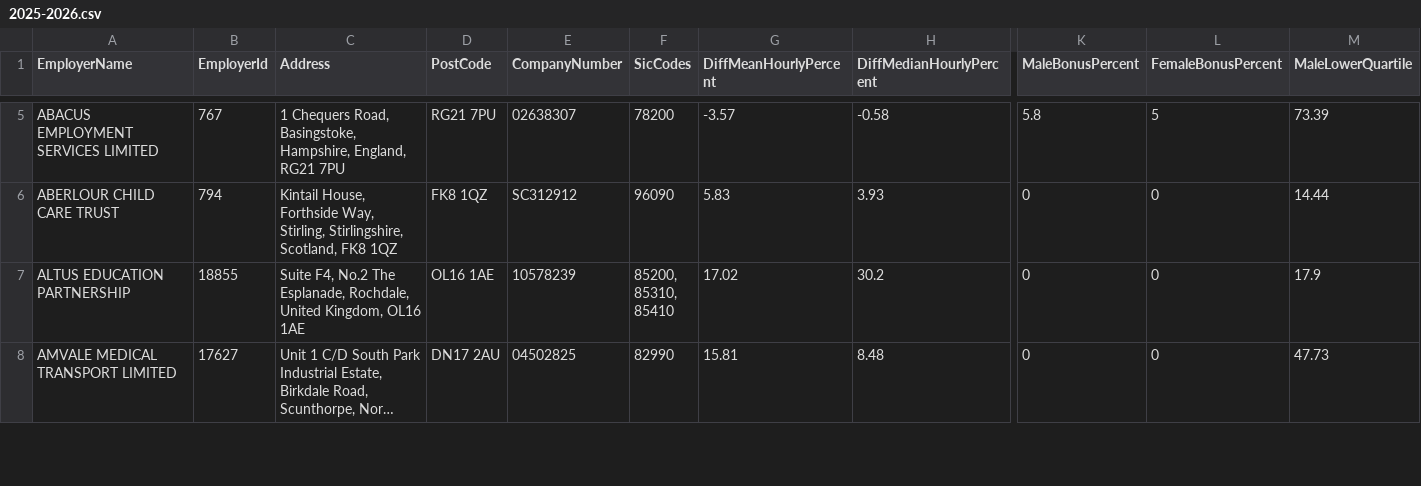
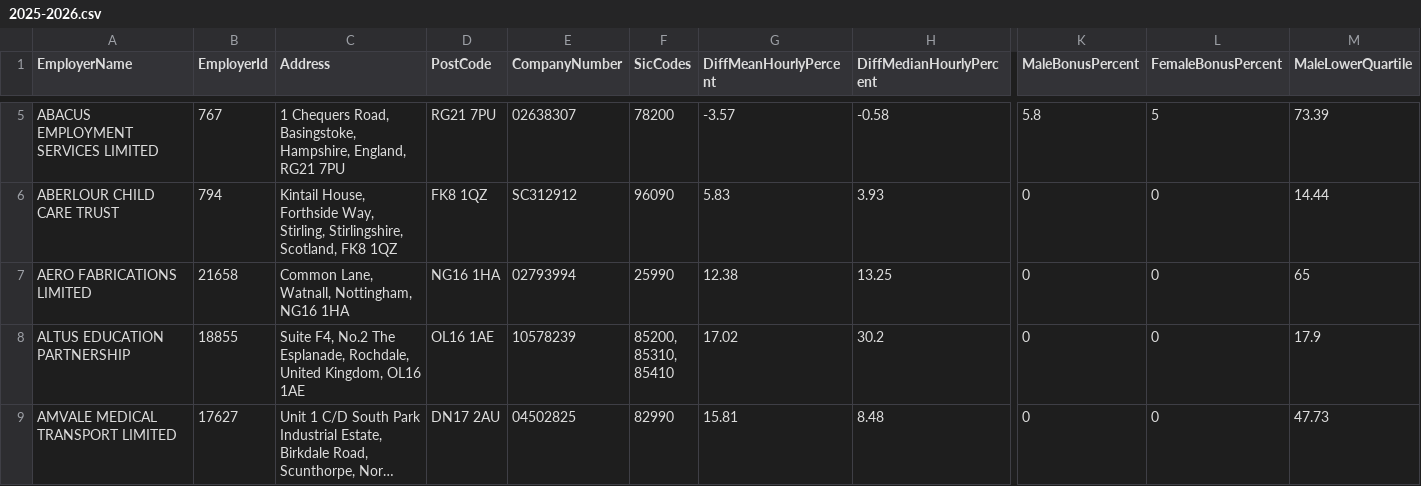
Before and after one commit to brightnetwork/uk-gender-pay-gap, a CSV file: 2025-2026.csv, drawn as a sheet; only a part is shown, gaps mark what is left out; long unchanged cells end in …; rows hold the shown columns only; the diff covers the shown part only; the diff names each change by its address in the sheet, - before the commit and + after, or states it on an @@ line.

```diff
--- a/2025-2026.csv
+++ b/2025-2026.csv
+row 7: AERO FABRICATIONS LIMITED | 21658 | Common Lane, Watnall, Nottingham, NG16 1HA | NG16 1HA | 02793994 | 25990 | 12.38 | 13.25 | 0 | 0 | 65
```
Also changed, not shown: 3 added rows elsewhere in this file.
